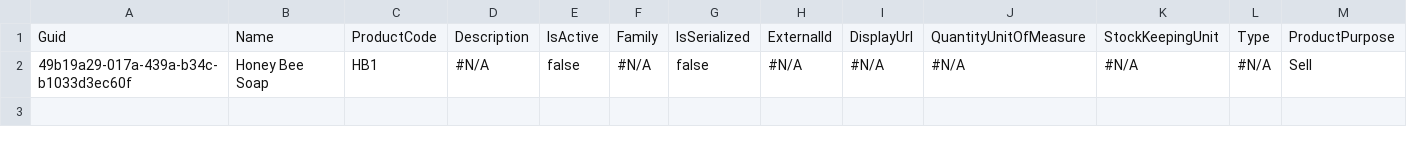
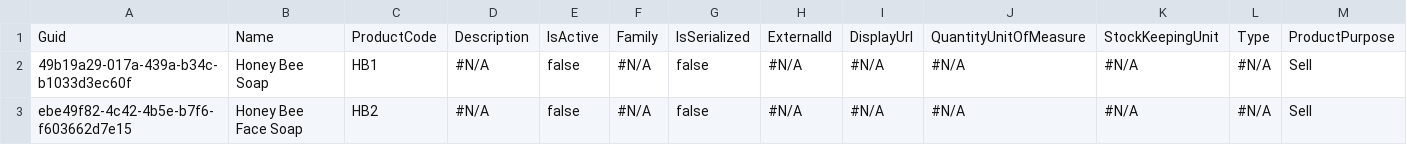
Before and after one commit to jjoannow/2024JAN, a CSV file: data/Product2.csv, drawn as a sheet; only a part is shown; rows hold the shown columns only; the diff names each change by its address in the sheet, - before the commit and + after, or states it on an @@ line.

Commit message:
New record, no Bundled SKU Checked on Data Set

```diff
--- a/data/Product2.csv
+++ b/data/Product2.csv
+row 3: ebe49f82-4c42-4b5e-b7f6-f603662d7e15 | Honey Bee Face Soap | HB2 | #N/A | false | #N/A | false | #N/A | #N/A | #N/A | #N/A | #N/A | Sell
```
